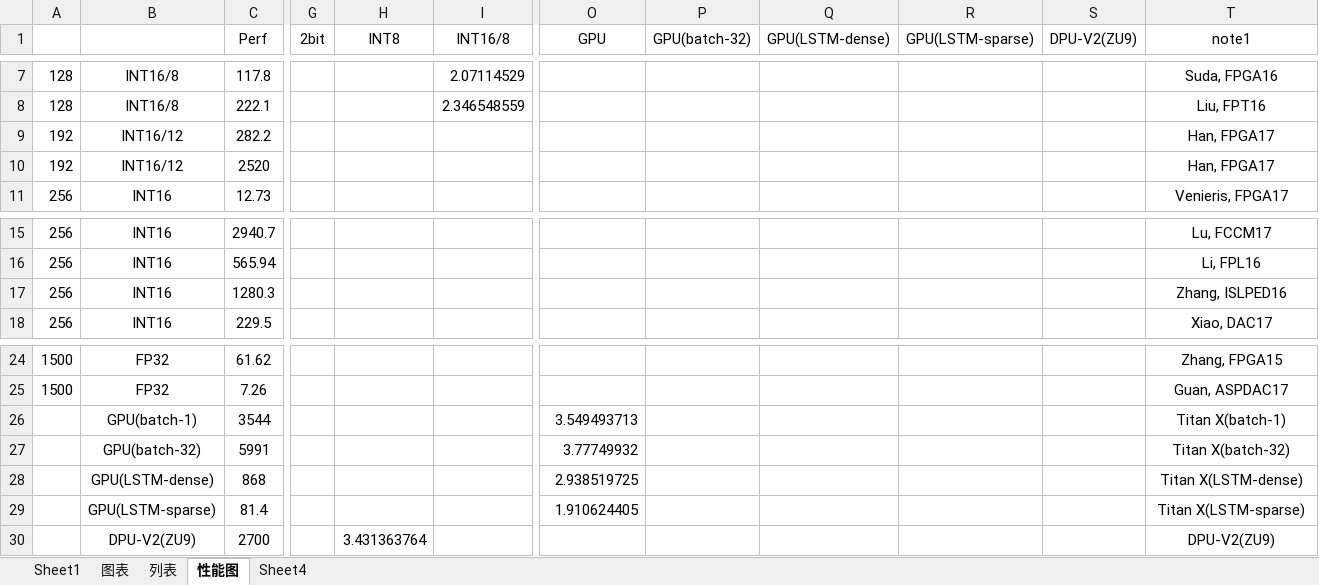
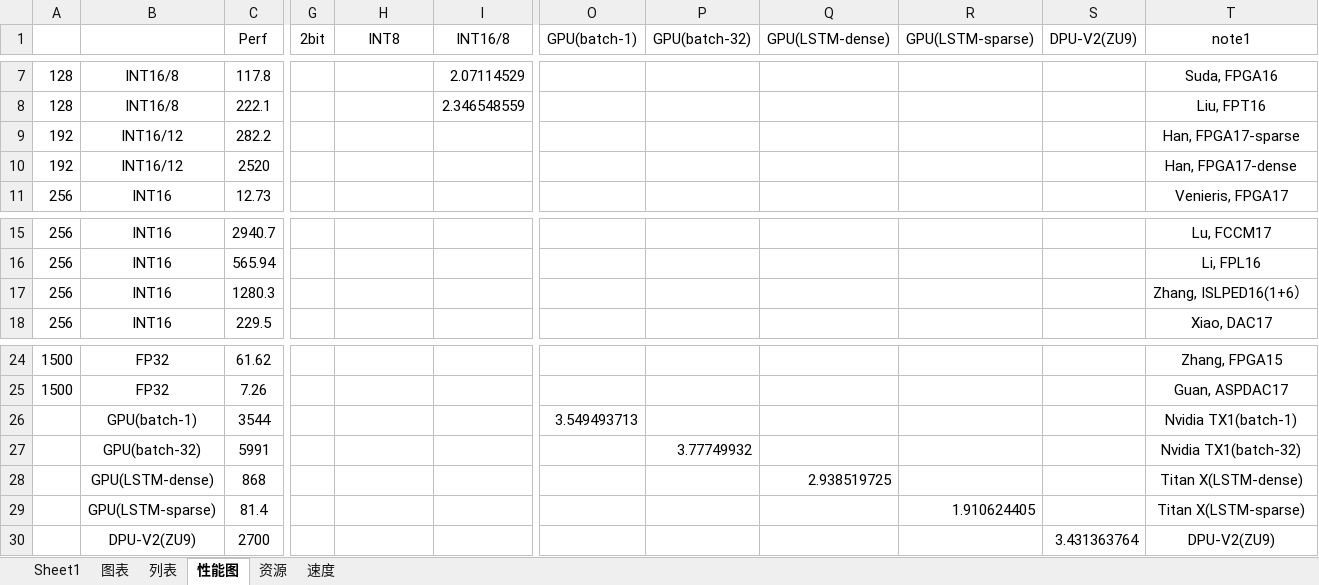
Before and after one commit to GkyHub/TRETS, an Excel workbook: data/performance.xlsx, sheet 性能图, drawn as a sheet; only a part is shown, gaps mark what is left out; values as stored, in another font and other column widths than the file's, no borders; charts and pictures not drawn; the diff names each change by its address in the sheet, - before the commit and + after, or states it on an @@ line.

```diff
--- a/data/performance.xlsx (sheet 性能图)
+++ b/data/performance.xlsx (sheet 性能图)
-sheet tab: Sheet4
+sheet tab: 资源
+sheet tab: 速度
-O1: GPU
+O1: GPU(batch-1)
-T9 (note1): Han, FPGA17
+T9 (note1): Han, FPGA17-sparse
-T10 (note1): Han, FPGA17
+T10 (note1): Han, FPGA17-dense
-T17 (note1): Zhang, ISLPED16
+T17 (note1): Zhang, ISLPED16(1+6）
-T26 (note1): Titan X(batch-1)
+T26 (note1): Nvidia TX1(batch-1)
-O27 (GPU(batch-1)): 3.77749932
+O27 (GPU(batch-1)): (empty)
-P27 (GPU(batch-32)): (empty)
+P27 (GPU(batch-32)): 3.77749932
-T27 (note1): Titan X(batch-32)
+T27 (note1): Nvidia TX1(batch-32)
-O28 (GPU(batch-1)): 2.938519725
+O28 (GPU(batch-1)): (empty)
-Q28 (GPU(LSTM-dense)): (empty)
+Q28 (GPU(LSTM-dense)): 2.938519725
-O29 (GPU(batch-1)): 1.910624405
+O29 (GPU(batch-1)): (empty)
-R29 (GPU(LSTM-sparse)): (empty)
+R29 (GPU(LSTM-sparse)): 1.910624405
-H30 (INT8): 3.431363764
+H30 (INT8): (empty)
-S30 (DPU-V2(ZU9)): (empty)
+S30 (DPU-V2(ZU9)): 3.431363764
```
Also changed, not shown: sheet 列表, charts or pictures, 4 other files.
